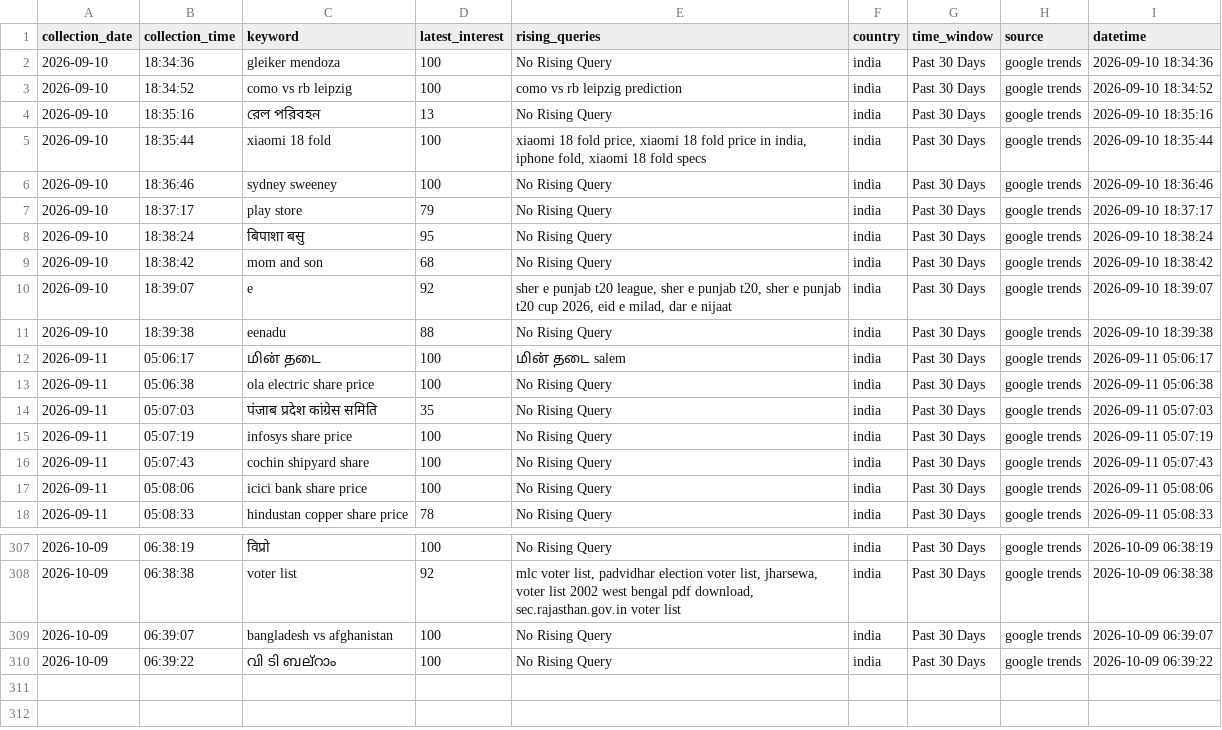
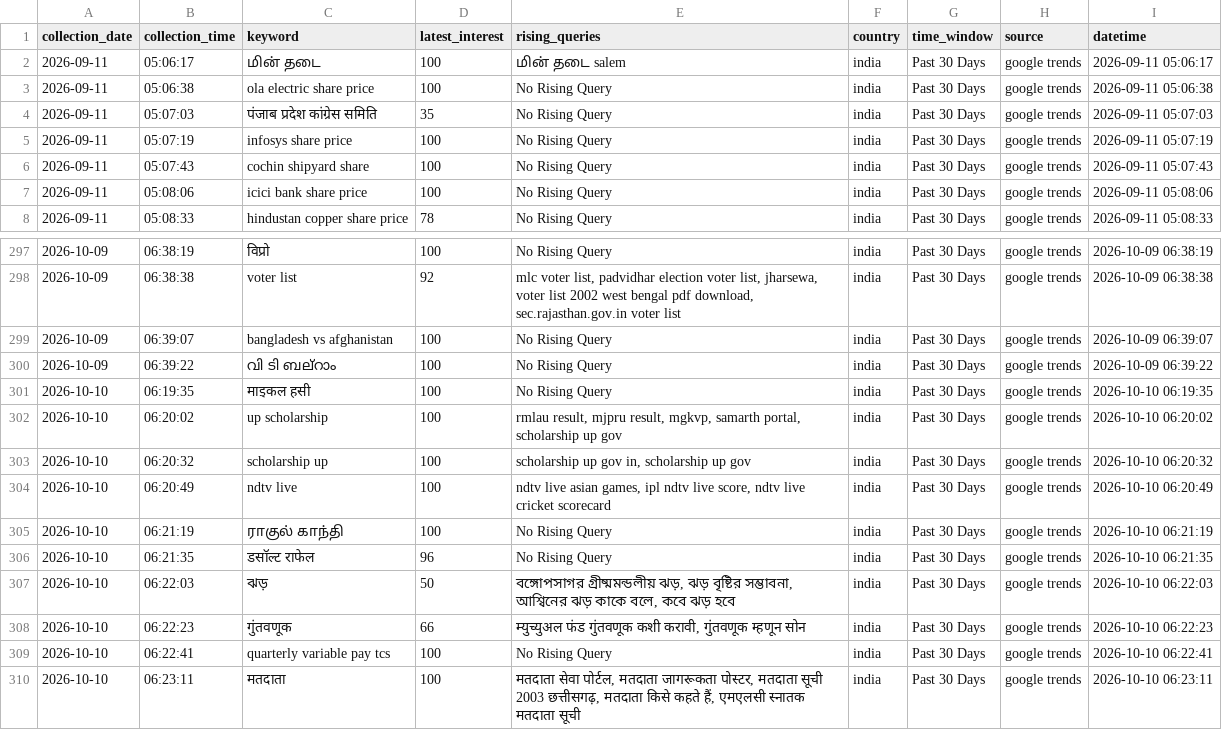
Before and after one commit to ank17a-5/India-Trend-Radar, a CSV file: data/cleaned/google_trends_clean.csv, drawn as a sheet; only a part is shown, gaps mark what is left out; removed rows and columns are numbered as before the commit, all else as after; the diff names each change by its address in the sheet, - before the commit and + after, or states it on an @@ line.

```diff
--- a/data/cleaned/google_trends_clean.csv
+++ b/data/cleaned/google_trends_clean.csv
-row 2: 2026-09-10 | 18:34:36 | gleiker mendoza | 100 | No Rising Query | india | Past 30 Days | google trends | 2026-09-10 18:34:36
-row 3: 2026-09-10 | 18:34:52 | como vs rb leipzig | 100 | como vs rb leipzig prediction | india | Past 30 Days | google trends | 2026-09-10 18:34:52
-row 4: 2026-09-10 | 18:35:16 | রেল পরিবহন | 13 | No Rising Query | india | Past 30 Days | google trends | 2026-09-10 18:35:16
-row 5: 2026-09-10 | 18:35:44 | xiaomi 18 fold | 100 | xiaomi 18 fold price, xiaomi 18 fold price in india, iphone fold, xiaomi 18 fold specs | india | Past 30 Days | google trends | 2026-09-10 18:35:44
-row 6: 2026-09-10 | 18:36:46 | sydney sweeney | 100 | No Rising Query | india | Past 30 Days | google trends | 2026-09-10 18:36:46
-row 7: 2026-09-10 | 18:37:17 | play store | 79 | No Rising Query | india | Past 30 Days | google trends | 2026-09-10 18:37:17
-row 8: 2026-09-10 | 18:38:24 | बिपाशा बसु | 95 | No Rising Query | india | Past 30 Days | google trends | 2026-09-10 18:38:24
-row 9: 2026-09-10 | 18:38:42 | mom and son | 68 | No Rising Query | india | Past 30 Days | google trends | 2026-09-10 18:38:42
-row 10: 2026-09-10 | 18:39:07 | e | 92 | sher e punjab t20 league, sher e punjab t20, sher e punjab t20 cup 2026, eid e milad, dar e nijaat | india | Past 30 Days | google trends | 2026-09-10 18:39:07
-row 11: 2026-09-10 | 18:39:38 | eenadu | 88 | No Rising Query | india | Past 30 Days | google trends | 2026-09-10 18:39:38
+row 301: 2026-10-10 | 06:19:35 | माइकल हसी | 100 | No Rising Query | india | Past 30 Days | google trends | 2026-10-10 06:19:35
+row 302: 2026-10-10 | 06:20:02 | up scholarship | 100 | rmlau result, mjpru result, mgkvp, samarth portal, scholarship up gov | india | Past 30 Days | google trends | 2026-10-10 06:20:02
+row 303: 2026-10-10 | 06:20:32 | scholarship up | 100 | scholarship up gov in, scholarship up gov | india | Past 30 Days | google trends | 2026-10-10 06:20:32
+row 304: 2026-10-10 | 06:20:49 | ndtv live | 100 | ndtv live asian games, ipl ndtv live score, ndtv live cricket scorecard | india | Past 30 Days | google trends | 2026-10-10 06:20:49
+row 305: 2026-10-10 | 06:21:19 | ராகுல் காந்தி | 100 | No Rising Query | india | Past 30 Days | google trends | 2026-10-10 06:21:19
+row 306: 2026-10-10 | 06:21:35 | डसॉल्ट राफेल | 96 | No Rising Query | india | Past 30 Days | google trends | 2026-10-10 06:21:35
+row 307: 2026-10-10 | 06:22:03 | ঝড় | 50 | বঙ্গোপসাগর গ্রীষ্মমন্ডলীয় ঝড়, ঝড় বৃষ্টির সম্ভাবনা, আশ্বিনের ঝড় কাকে বলে, কবে ঝড় হবে | india | Past 30 Days | google trends | 2026-10-10 06:22:03
+row 308: 2026-10-10 | 06:22:23 | गुंतवणूक | 66 | म्युच्युअल फंड गुंतवणूक कशी करावी, गुंतवणूक म्हणून सोन | india | Past 30 Days | google trends | 2026-10-10 06:22:23
+row 309: 2026-10-10 | 06:22:41 | quarterly variable pay tcs | 100 | No Rising Query | india | Past 30 Days | google trends | 2026-10-10 06:22:41
+row 310: 2026-10-10 | 06:23:11 | मतदाता | 100 | मतदाता सेवा पोर्टल, मतदाता जागरूकता पोस्टर, मतदाता सूची 2003 छत्तीसगढ़, मतदाता किसे कहते हैं, एमएलसी स्नातक मतदाता सूची | india | Past 30 Days | google trends | 2026-10-10 06:23:11
```
Also changed, not shown: data/predictions/prophet_predictions.csv, data/raw/google_trends.csv, 16 other files.
